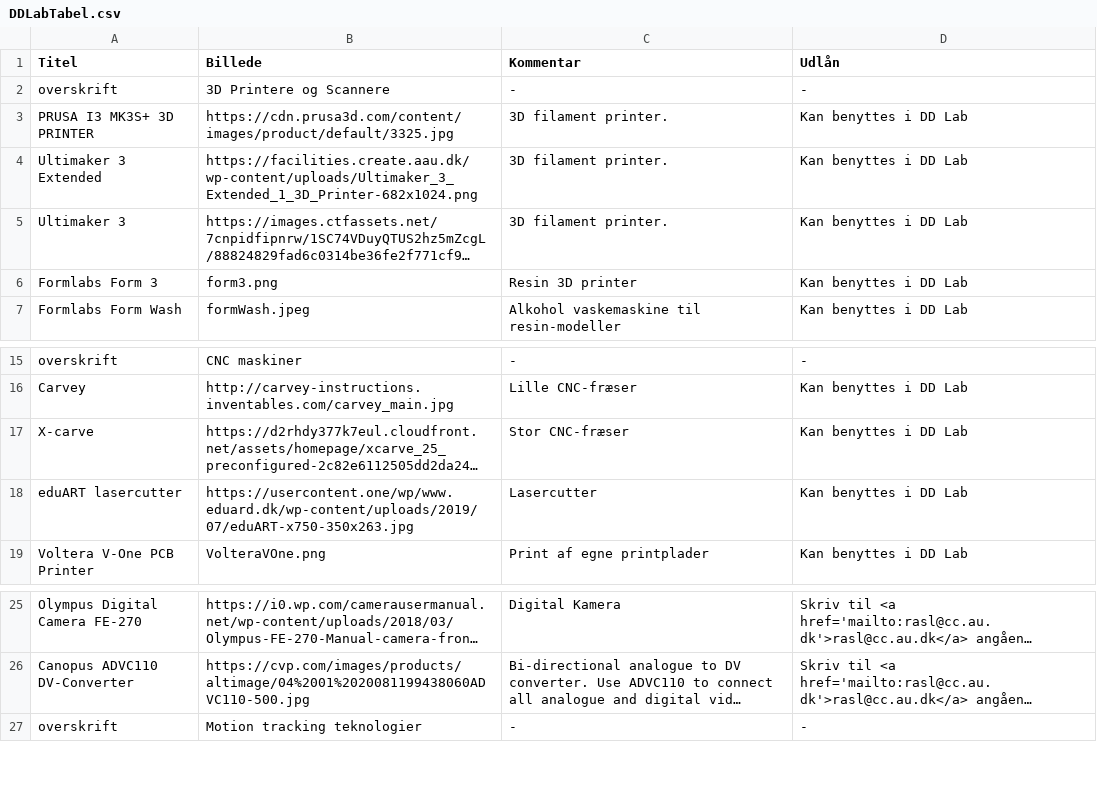
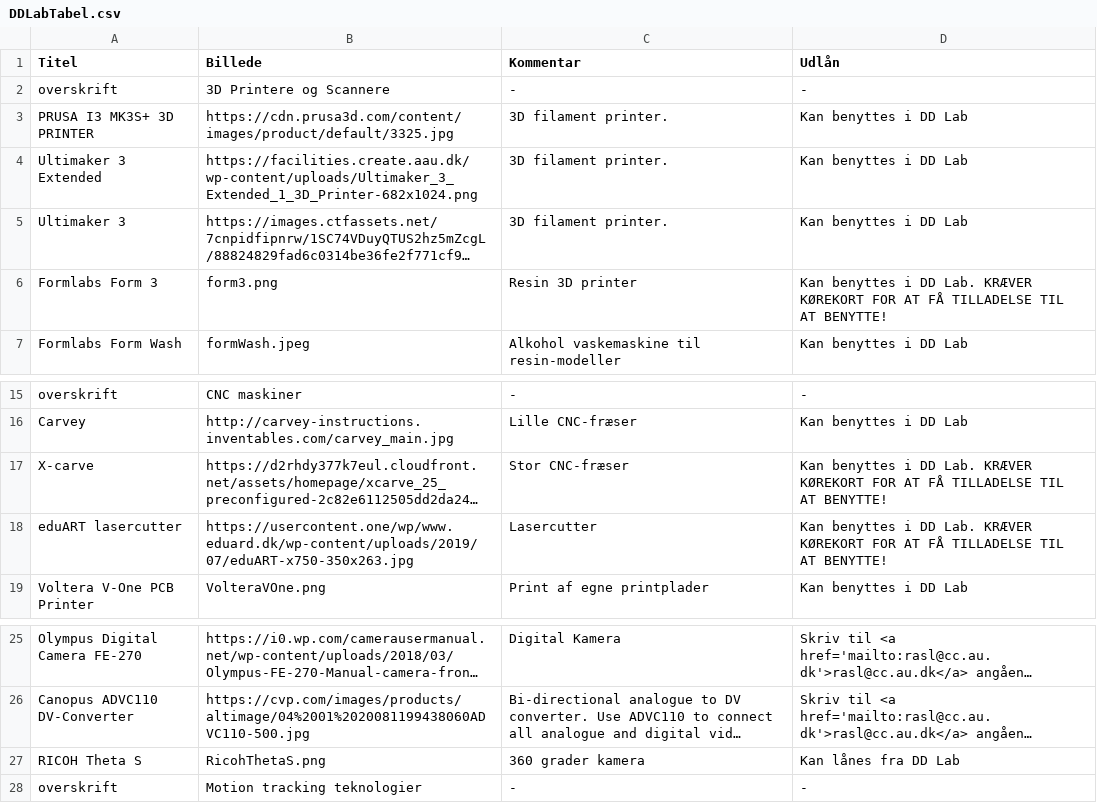
Before and after one commit to DDlabAU/faciliteter-og-udstyr, a CSV file: dd-lab/DDLabTabel.csv, drawn as a sheet; only a part is shown, gaps mark what is left out; long unchanged cells end in …; the diff names each change by its address in the sheet, - before the commit and + after, or states it on an @@ line.

Commit message:
UpdateDDLAb

```diff
--- a/dd-lab/DDLabTabel.csv
+++ b/dd-lab/DDLabTabel.csv
-D6 (Udlån): …i DD Lab
+D6 (Udlån): …i DD Lab. KRÆVER KØREKORT FOR AT FÅ TILLADELSE TIL AT BENYTTE!
-D17:D18 (Udlån): …i DD Lab
+D17:D18 (Udlån): …i DD Lab. KRÆVER KØREKORT FOR AT FÅ TILLADELSE TIL AT BENYTTE!
+row 27: RICOH Theta S | RicohThetaS.png | 360 grader kamera | Kan lånes fra DD Lab
```
Also changed, not shown: 5 other files.
